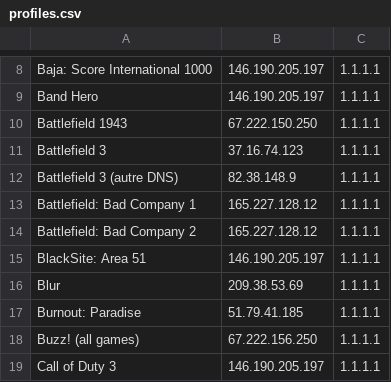
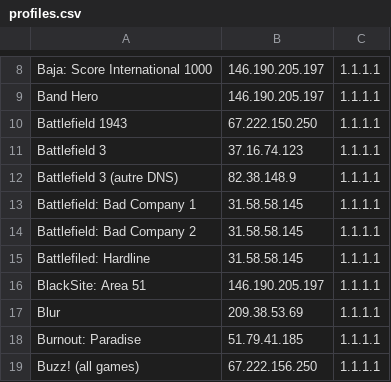
Before and after one commit to ravagegamer74-design/SirDNS, a CSV file: profiles.csv, drawn as a sheet; only a part is shown, gaps mark what is left out; the shorter side is filled out with more unchanged rows.

Commit message:
profiles.csv

```diff
--- a/profiles.csv
+++ b/profiles.csv
@@ -12,4 +12,5 @@ Battlefield 3,37.16.74.123,1.1.1.1
 Battlefield 3 (autre DNS),82.38.148.9,1.1.1.1
-Battlefield: Bad Company 1,165.227.128.12,1.1.1.1
-Battlefield: Bad Company 2,165.227.128.12,1.1.1.1
+Battlefield: Bad Company 1,31.58.58.145,1.1.1.1
+Battlefield: Bad Company 2,31.58.58.145,1.1.1.1
+Battlefiled: Hardline,31.58.58.145,1.1.1.1
 BlackSite: Area 51,146.190.205.197,1.1.1.1
```
